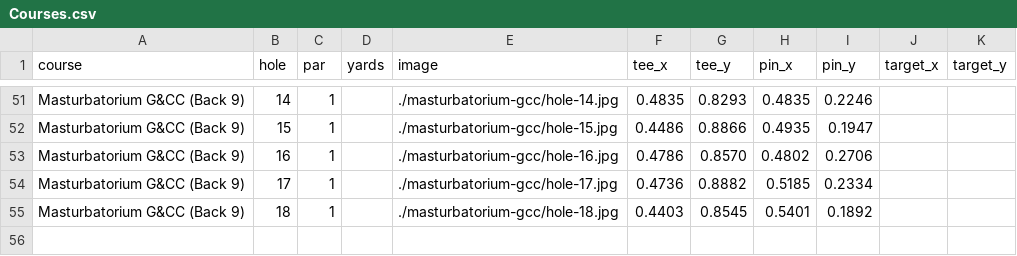
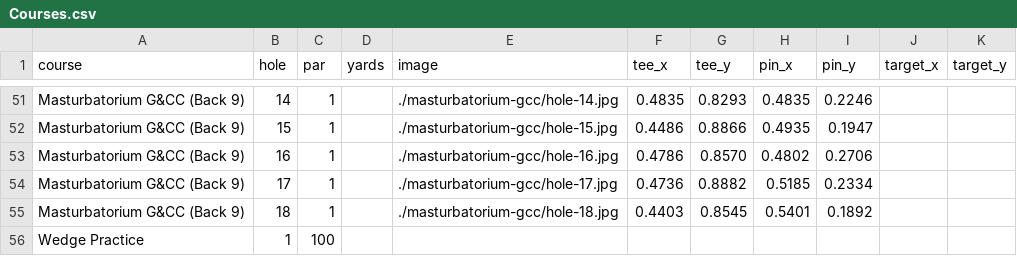
Before and after one commit to lexington1988/drange, a CSV file: Courses.csv, drawn as a sheet; only a part is shown, gaps mark what is left out; the diff names each change by its address in the sheet, - before the commit and + after, or states it on an @@ line.

Commit message:
Update Courses.csv

```diff
--- a/Courses.csv
+++ b/Courses.csv
+row 56: Wedge Practice | 1 | 100
```
